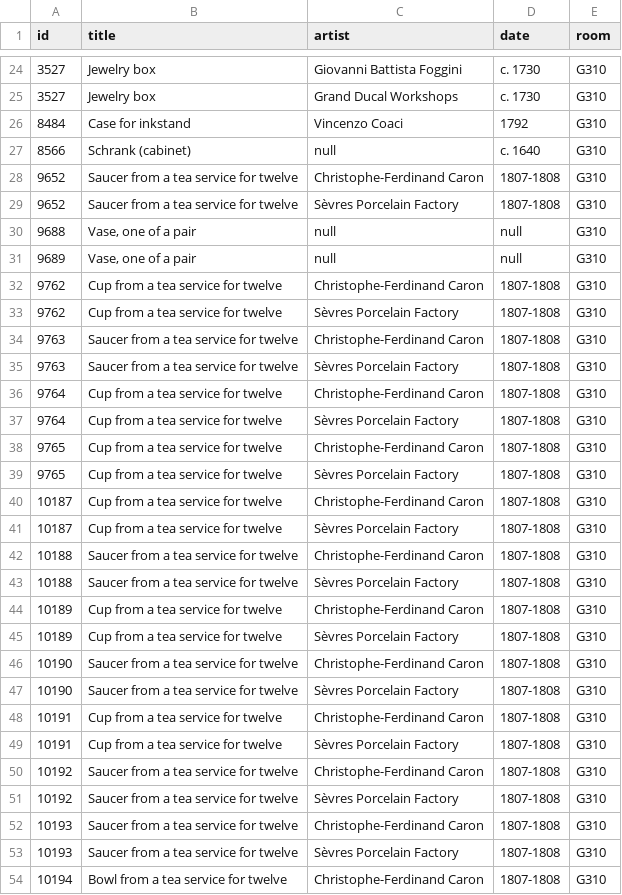
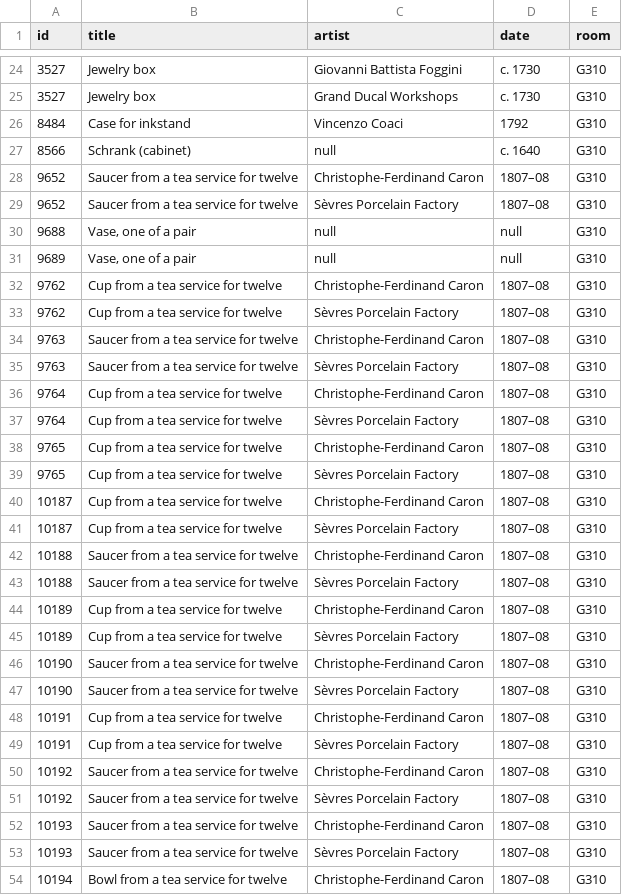
Before and after one commit to miabot/galleries.csv, a CSV file: galleries/310.csv, drawn as a sheet; only a part is shown, gaps mark what is left out; the diff covers the shown part only.

```diff
--- a/galleries/310.csv
+++ b/galleries/310.csv
@@ -27,28 +27,28 @@
 8566,"Schrank (cabinet)",null,"c. 1640","G310"
-9652,"Saucer from a tea service for twelve","Christophe-Ferdinand Caron","1807-1808","G310"
-9652,"Saucer from a tea service for twelve","Sèvres Porcelain Factory","1807-1808","G310"
+9652,"Saucer from a tea service for twelve","Christophe-Ferdinand Caron","1807–08","G310"
+9652,"Saucer from a tea service for twelve","Sèvres Porcelain Factory","1807–08","G310"
 9688,"Vase, one of a pair",null,null,"G310"
 9689,"Vase, one of a pair",null,null,"G310"
-9762,"Cup from a tea service for twelve","Christophe-Ferdinand Caron","1807-1808","G310"
-9762,"Cup from a tea service for twelve","Sèvres Porcelain Factory","1807-1808","G310"
-9763,"Saucer from a tea service for twelve","Christophe-Ferdinand Caron","1807-1808","G310"
-9763,"Saucer from a tea service for twelve","Sèvres Porcelain Factory","1807-1808","G310"
-9764,"Cup from a tea service for twelve","Christophe-Ferdinand Caron","1807-1808","G310"
-9764,"Cup from a tea service for twelve","Sèvres Porcelain Factory","1807-1808","G310"
-9765,"Cup from a tea service for twelve","Christophe-Ferdinand Caron","1807-1808","G310"
-9765,"Cup from a tea service for twelve","Sèvres Porcelain Factory","1807-1808","G310"
-10187,"Cup from a tea service for twelve","Christophe-Ferdinand Caron","1807-1808","G310"
-10187,"Cup from a tea service for twelve","Sèvres Porcelain Factory","1807-1808","G310"
-10188,"Saucer from a tea service for twelve","Christophe-Ferdinand Caron","1807-1808","G310"
-10188,"Saucer from a tea service for twelve","Sèvres Porcelain Factory","1807-1808","G310"
-10189,"Cup from a tea service for twelve","Christophe-Ferdinand Caron","1807-1808","G310"
-10189,"Cup from a tea service for twelve","Sèvres Porcelain Factory","1807-1808","G310"
-10190,"Saucer from a tea service for twelve","Christophe-Ferdinand Caron","1807-1808","G310"
-10190,"Saucer from a tea service for twelve","Sèvres Porcelain Factory","1807-1808","G310"
-10191,"Cup from a tea service for twelve","Christophe-Ferdinand Caron","1807-1808","G310"
-10191,"Cup from a tea service for twelve","Sèvres Porcelain Factory","1807-1808","G310"
-10192,"Saucer from a tea service for twelve","Christophe-Ferdinand Caron","1807-1808","G310"
-10192,"Saucer from a tea service for twelve","Sèvres Porcelain Factory","1807-1808","G310"
-10193,"Saucer from a tea service for twelve","Christophe-Ferdinand Caron","1807-1808","G310"
-10193,"Saucer from a tea service for twelve","Sèvres Porcelain Factory","1807-1808","G310"
-10194,"Bowl from a tea service for twelve","Christophe-Ferdinand Caron","1807-1808","G310"
+9762,"Cup from a tea service for twelve","Christophe-Ferdinand Caron","1807–08","G310"
+9762,"Cup from a tea service for twelve","Sèvres Porcelain Factory","1807–08","G310"
+9763,"Saucer from a tea service for twelve","Christophe-Ferdinand Caron","1807–08","G310"
+9763,"Saucer from a tea service for twelve","Sèvres Porcelain Factory","1807–08","G310"
+9764,"Cup from a tea service for twelve","Christophe-Ferdinand Caron","1807–08","G310"
+9764,"Cup from a tea service for twelve","Sèvres Porcelain Factory","1807–08","G310"
+9765,"Cup from a tea service for twelve","Christophe-Ferdinand Caron","1807–08","G310"
+9765,"Cup from a tea service for twelve","Sèvres Porcelain Factory","1807–08","G310"
+10187,"Cup from a tea service for twelve","Christophe-Ferdinand Caron","1807–08","G310"
+10187,"Cup from a tea service for twelve","Sèvres Porcelain Factory","1807–08","G310"
+10188,"Saucer from a tea service for twelve","Christophe-Ferdinand Caron","1807–08","G310"
+10188,"Saucer from a tea service for twelve","Sèvres Porcelain Factory","1807–08","G310"
+10189,"Cup from a tea service for twelve","Christophe-Ferdinand Caron","1807–08","G310"
+10189,"Cup from a tea service for twelve","Sèvres Porcelain Factory","1807–08","G310"
+10190,"Saucer from a tea service for twelve","Christophe-Ferdinand Caron","1807–08","G310"
+10190,"Saucer from a tea service for twelve","Sèvres Porcelain Factory","1807–08","G310"
+10191,"Cup from a tea service for twelve","Christophe-Ferdinand Caron","1807–08","G310"
+10191,"Cup from a tea service for twelve","Sèvres Porcelain Factory","1807–08","G310"
+10192,"Saucer from a tea service for twelve","Christophe-Ferdinand Caron","1807–08","G310"
+10192,"Saucer from a tea service for twelve","Sèvres Porcelain Factory","1807–08","G310"
+10193,"Saucer from a tea service for twelve","Christophe-Ferdinand Caron","1807–08","G310"
+10193,"Saucer from a tea service for twelve","Sèvres Porcelain Factory","1807–08","G310"
+10194,"Bowl from a tea service for twelve","Christophe-Ferdinand Caron","1807–08","G310"
```
Also changed, not shown: 41 edited cells elsewhere in this file, index.csv.
